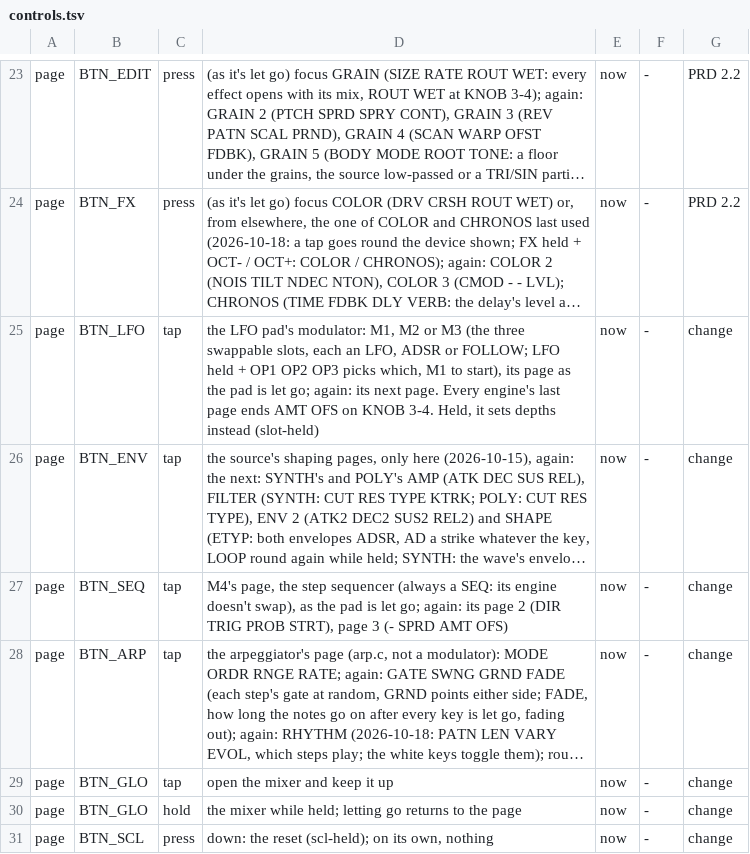
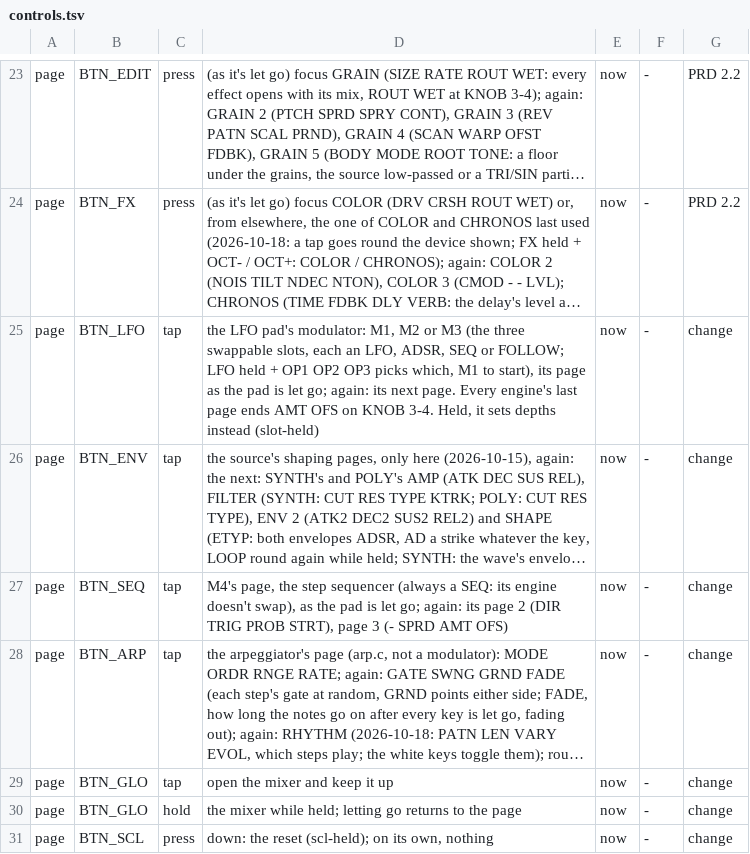
Before and after one commit to thoughtgrain/bryo, a TSV file: bryo/docs/controls.tsv, drawn as a sheet; only a part is shown, gaps mark what is left out; long unchanged cells end in …; the diff covers the shown part only; the diff names each change by its address in the sheet, - before the commit and + after, or states it on an @@ line.

```diff
--- a/bryo/docs/controls.tsv
+++ b/bryo/docs/controls.tsv
-D25: …an LFO, ADSR or FOLLOW;…
+D25: …an LFO, ADSR, SEQ or FOLLOW;…
```
Also changed, not shown: 2 edited cells elsewhere in this file, 24 other files.
